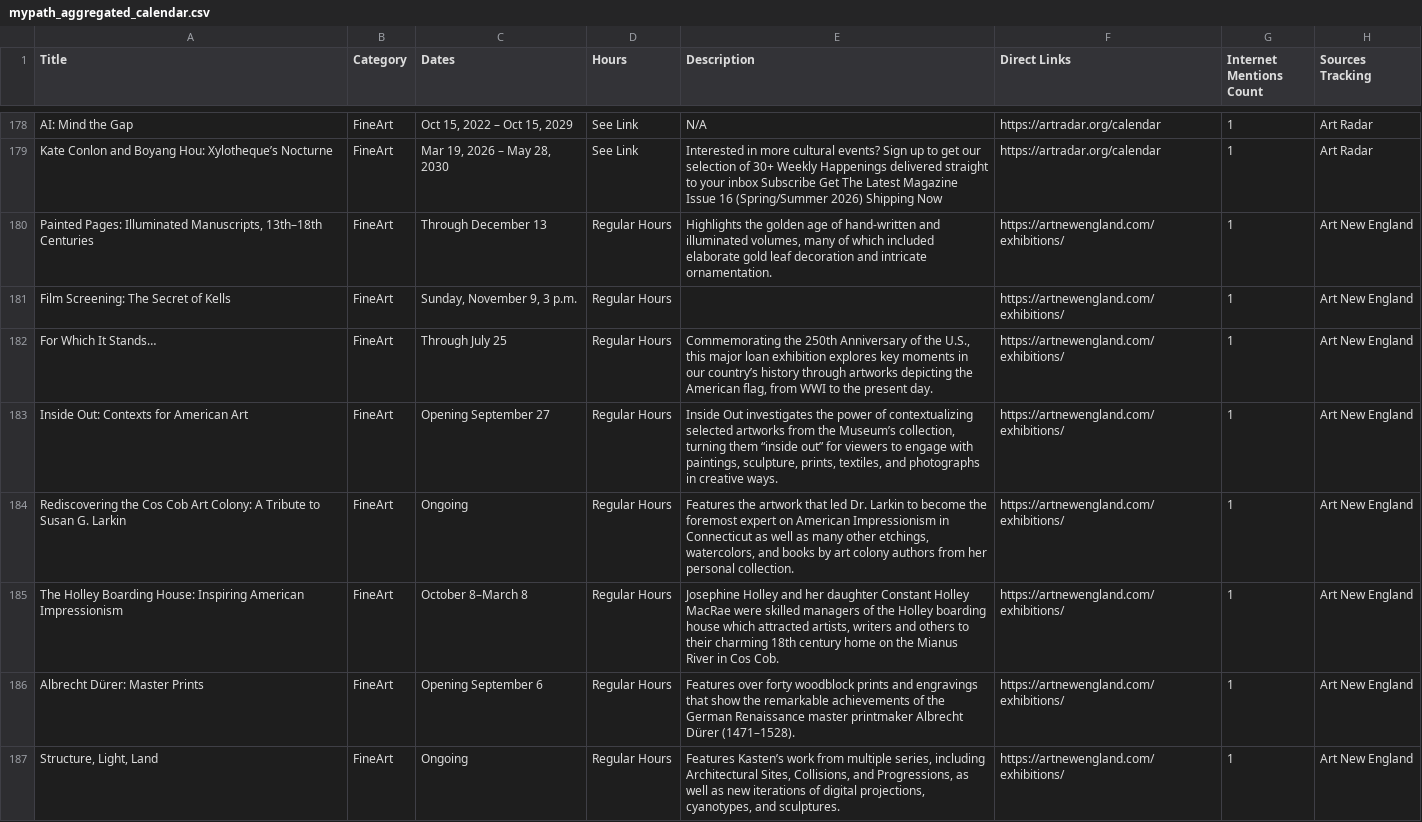
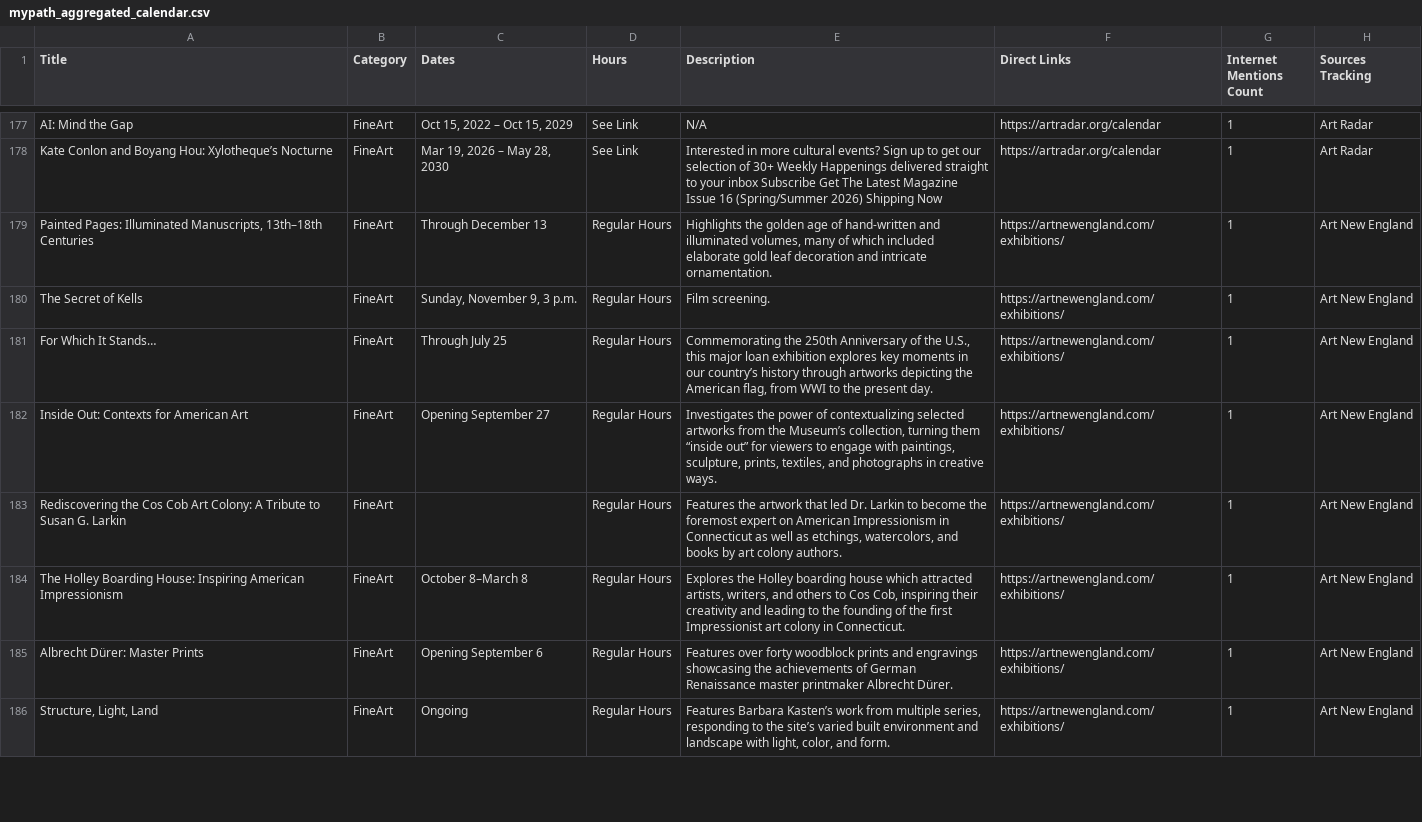
Before and after one commit to sonicgrass/MyPath, a CSV file: mypath_aggregated_calendar.csv, drawn as a sheet; only a part is shown, gaps mark what is left out; the diff covers the shown part only.

```diff
--- a/mypath_aggregated_calendar.csv
+++ b/mypath_aggregated_calendar.csv
@@ -180,8 +179,8 @@ Kate Conlon and Boyang Hou: Xylotheque’s Nocturne,FineArt,"Mar 19, 2026 – Ma
 "Painted Pages: Illuminated Manuscripts, 13th–18th Centuries",FineArt,Through December 13,Regular Hours,"Highlights the golden age of hand-written and illuminated volumes, many of which included elaborate gold leaf decoration and intricate ornamentation.",https://artnewengland.com/exhibitions/,1,Art New England
-Film Screening: The Secret of Kells,FineArt,"Sunday, November 9, 3 p.m.",Regular Hours,,https://artnewengland.com/exhibitions/,1,Art New England
+The Secret of Kells,FineArt,"Sunday, November 9, 3 p.m.",Regular Hours,Film screening.,https://artnewengland.com/exhibitions/,1,Art New England
 For Which It Stands…,FineArt,Through July 25,Regular Hours,"Commemorating the 250th Anniversary of the U.S., this major loan exhibition explores key moments in our country’s history through artworks depicting the American flag, from WWI to the present day.",https://artnewengland.com/exhibitions/,1,Art New England
-Inside Out: Contexts for American Art,FineArt,Opening September 27,Regular Hours,"Inside Out investigates the power of contextualizing selected artworks from the Museum’s collection, turning them “inside out” for viewers to engage with paintings, sculpture, prints, textiles, and photographs in creative ways.",https://artnewengland.com/exhibitions/,1,Art New England
-Rediscovering the Cos Cob Art Colony: A Tribute to Susan G. Larkin,FineArt,Ongoing,Regular Hours,"Features the artwork that led Dr. Larkin to become the foremost expert on American Impressionism in Connecticut as well as many other etchings, watercolors, and books by art colony authors from her personal collection.",https://artnewengland.com/exhibitions/,1,Art New England
-The Holley Boarding House: Inspiring American Impressionism,FineArt,October 8–March 8,Regular Hours,"Josephine Holley and her daughter Constant Holley MacRae were skilled managers of the Holley boarding house which attracted artists, writers and others to their charming 18th century home on the Mianus River in Cos Cob.",https://artnewengland.com/exhibitions/,1,Art New England
-Albrecht Dürer: Master Prints,FineArt,Opening September 6,Regular Hours,Features over forty woodblock prints and engravings that show the remarkable achievements of the German Renaissance master printmaker Albrecht Dürer (1471–1528).,https://artnewengland.com/exhibitions/,1,Art New England
-"Structure, Light, Land",FineArt,Ongoing,Regular Hours,"Features Kasten’s work from multiple series, including Architectural Sites, Collisions, and Progressions, as well as new iterations of digital projections, cyanotypes, and sculptures.",https://artnewengland.com/exhibitions/,1,Art New England
+Inside Out: Contexts for American Art,FineArt,Opening September 27,Regular Hours,"Investigates the power of contextualizing selected artworks from the Museum’s collection, turning them “inside out” for viewers to engage with paintings, sculpture, prints, textiles, and photographs in creative ways.",https://artnewengland.com/exhibitions/,1,Art New England
+Rediscovering the Cos Cob Art Colony: A Tribute to Susan G. Larkin,FineArt,,Regular Hours,"Features the artwork that led Dr. Larkin to become the foremost expert on American Impressionism in Connecticut as well as etchings, watercolors, and books by art colony authors.",https://artnewengland.com/exhibitions/,1,Art New England
+The Holley Boarding House: Inspiring American Impressionism,FineArt,October 8–March 8,Regular Hours,"Explores the Holley boarding house which attracted artists, writers, and others to Cos Cob, inspiring their creativity and leading to the founding of the first Impressionist art colony in Connecticut.",https://artnewengland.com/exhibitions/,1,Art New England
+Albrecht Dürer: Master Prints,FineArt,Opening September 6,Regular Hours,Features over forty woodblock prints and engravings showcasing the achievements of German Renaissance master printmaker Albrecht Dürer.,https://artnewengland.com/exhibitions/,1,Art New England
+"Structure, Light, Land",FineArt,Ongoing,Regular Hours,"Features Barbara Kasten’s work from multiple series, responding to the site’s varied built environment and landscape with light, color, and form.",https://artnewengland.com/exhibitions/,1,Art New England
```
Also changed, not shown: 4 added rows, 15 removed rows and 39 edited cells elsewhere in this file.
